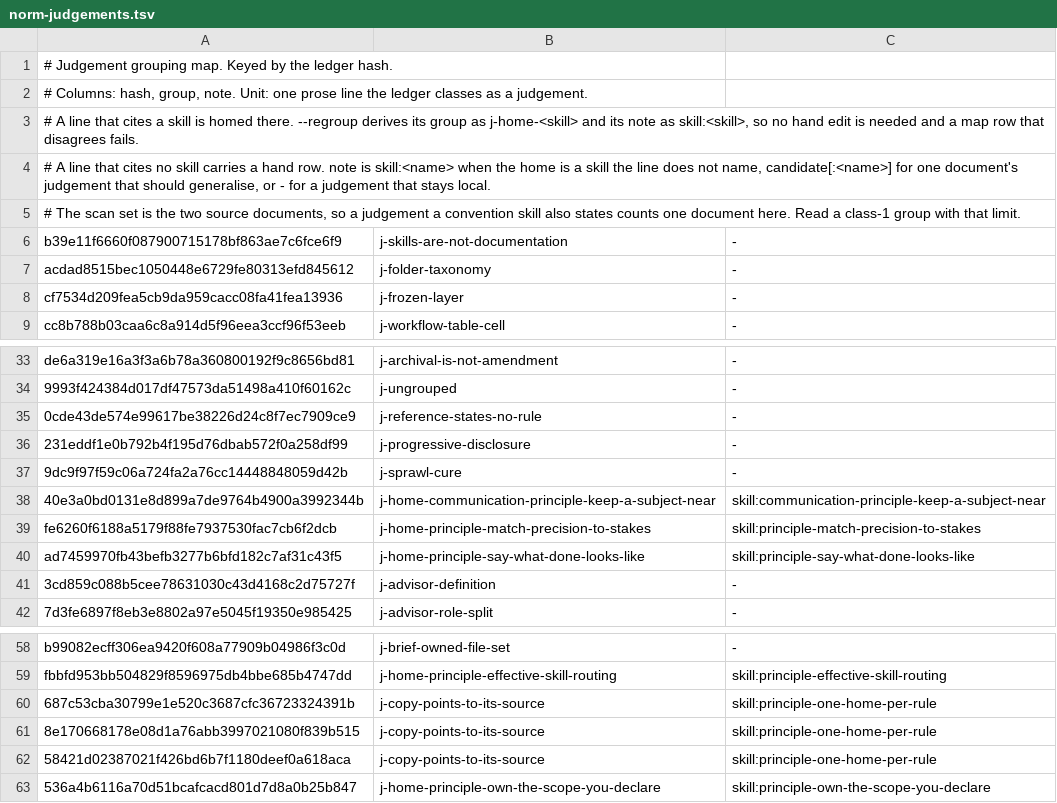
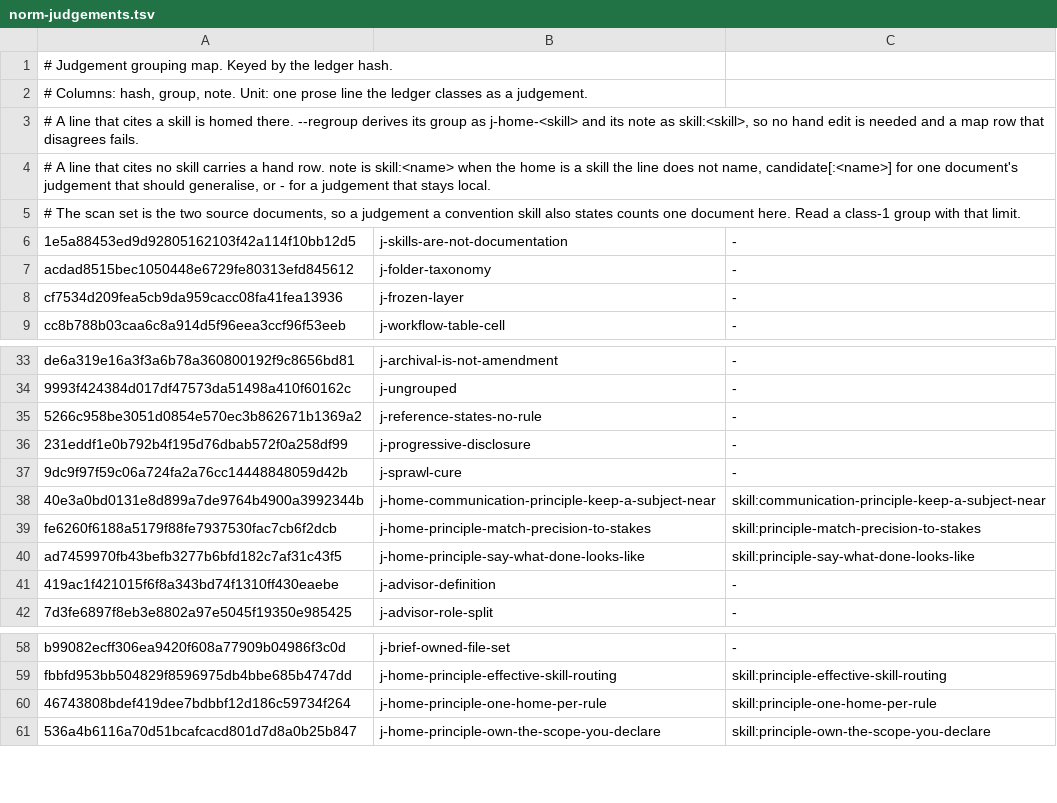
Before and after one commit to yaojiethng/agent-sandbox, a TSV file: scripts/lint/norm-judgements.tsv, drawn as a sheet; only a part is shown, gaps mark what is left out.

```diff
--- a/scripts/lint/norm-judgements.tsv
+++ b/scripts/lint/norm-judgements.tsv
@@ -5,3 +5,3 @@
 # The scan set is the two source documents, so a judgement a convention skill also states counts one document here. Read a class-1 group with that limit.
-b39e11f6660f087900715178bf863ae7c6fce6f9	j-skills-are-not-documentation	-
+1e5a88453ed9d92805162103f42a114f10bb12d5	j-skills-are-not-documentation	-
 acdad8515bec1050448e6729fe80313efd845612	j-folder-taxonomy	-
@@ -34,3 +34,3 @@ de6a319e16a3f3a6b78a360800192f9c8656bd81	j-archival-is-not-amendment	-
 9993f424384d017df47573da51498a410f60162c	j-ungrouped	-
-0cde43de574e99617be38226d24c8f7ec7909ce9	j-reference-states-no-rule	-
+5266c958be3051d0854e570ec3b862671b1369a2	j-reference-states-no-rule	-
 231eddf1e0b792b4f195d76dbab572f0a258df99	j-progressive-disclosure	-
@@ -40,3 +40,3 @@ fe6260f6188a5179f88fe7937530fac7cb6f2dcb	j-home-principle-match-precision-to-sta
 ad7459970fb43befb3277b6bfd182c7af31c43f5	j-home-principle-say-what-done-looks-like	skill:principle-say-what-done-looks-like
-3cd859c088b5cee78631030c43d4168c2d75727f	j-advisor-definition	-
+419ac1f421015f6f8a343bd74f1310ff430eaebe	j-advisor-definition	-
 7d3fe6897f8eb3e8802a97e5045f19350e985425	j-advisor-role-split	-
@@ -59,5 +59,3 @@ b99082ecff306ea9420f608a77909b04986f3c0d	j-brief-owned-file-set	-
 fbbfd953bb504829f8596975db4bbe685b4747dd	j-home-principle-effective-skill-routing	skill:principle-effective-skill-routing
-687c53cba30799e1e520c3687cfc36723324391b	j-copy-points-to-its-source	skill:principle-one-home-per-rule
-8e170668178e08d1a76abb3997021080f839b515	j-copy-points-to-its-source	skill:principle-one-home-per-rule
-58421d02387021f426bd6b7f1180deef0a618aca	j-copy-points-to-its-source	skill:principle-one-home-per-rule
+46743808bdef419dee7bdbbf12d186c59734f264	j-home-principle-one-home-per-rule	skill:principle-one-home-per-rule
 536a4b6116a70d51bcafcacd801d7d8a0b25b847	j-home-principle-own-the-scope-you-declare	skill:principle-own-the-scope-you-declare
```
Also changed, not shown: scripts/lint/norm-ownership.tsv, 6 other files.
